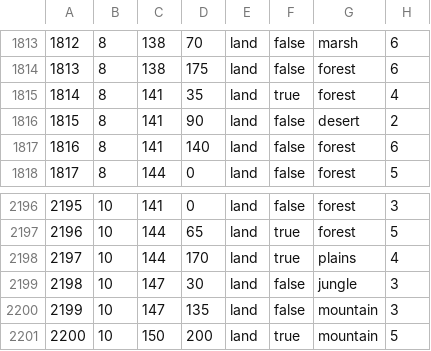
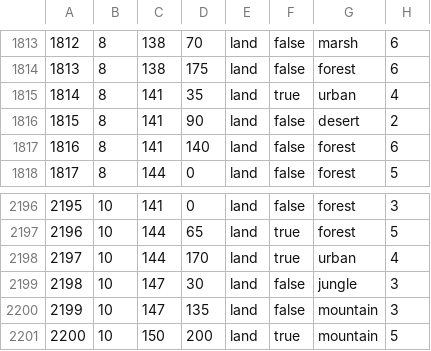
Before and after one commit to Vodanov/tzarmodgit6.0, a CSV file: map/definition.csv, drawn as a sheet; only a part is shown, gaps mark what is left out.

```diff
--- a/map/definition.csv
+++ b/map/definition.csv
@@ -1814,3 +1814,3 @@
 1813;8;138;175;land;false;forest;6
-1814;8;141;35;land;true;forest;4
+1814;8;141;35;land;true;urban;4
 1815;8;141;90;land;false;desert;2
@@ -2197,3 +2197,3 @@
 2196;10;144;65;land;true;forest;5
-2197;10;144;170;land;true;plains;4
+2197;10;144;170;land;true;urban;4
 2198;10;147;30;land;false;jungle;3
```
Also changed, not shown: 21 other files.
